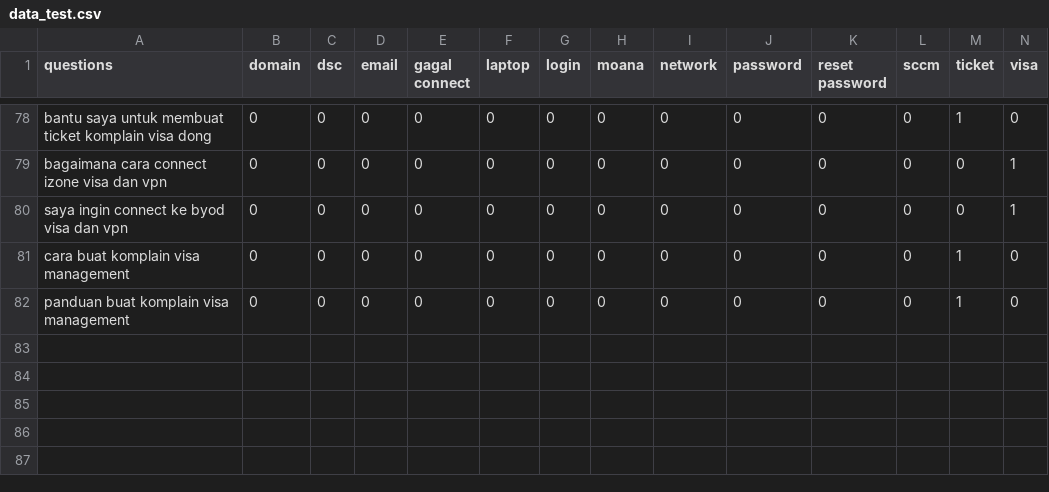
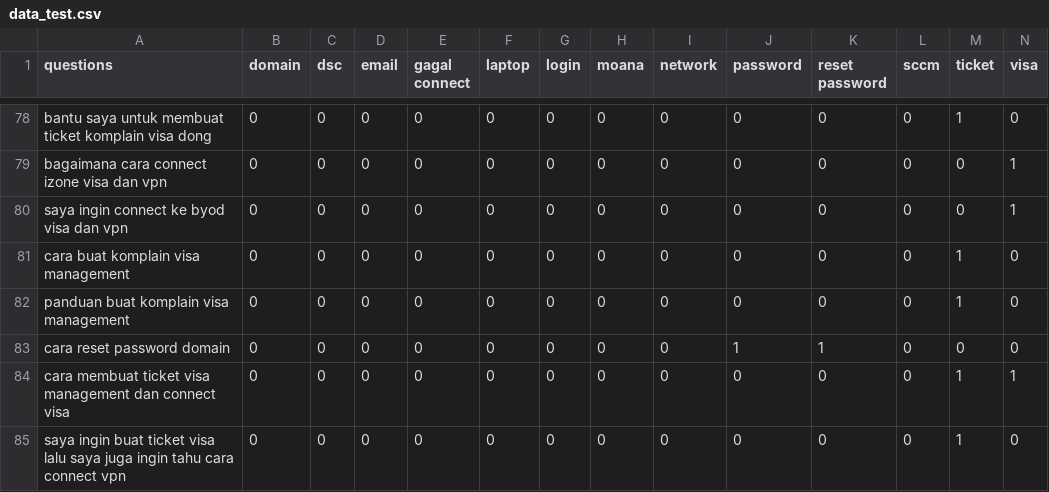
Before and after one commit to juniantowicaksono06/tensorflow-multi-label-classification-example, a CSV file: datasets/data_test.csv, drawn as a sheet; only a part is shown, gaps mark what is left out; rows hold the shown columns only; the diff names each change by its address in the sheet, - before the commit and + after, or states it on an @@ line.

```diff
--- a/datasets/data_test.csv
+++ b/datasets/data_test.csv
+row 83: cara reset password domain | 0 | 0 | 0 | 0 | 0 | 0 | 0 | 0 | 1 | 1 | 0 | 0 | 0
+row 84: cara membuat ticket visa management dan connect visa | 0 | 0 | 0 | 0 | 0 | 0 | 0 | 0 | 0 | 0 | 0 | 1 | 1
+row 85: saya ingin buat ticket visa lalu saya juga ingin tahu cara connect vpn | 0 | 0 | 0 | 0 | 0 | 0 | 0 | 0 | 0 | 0 | 0 | 1 | 0
```
Also changed, not shown: datasets/new_dataset.csv, ditaAI_dataTest.csv, 2 other files.
